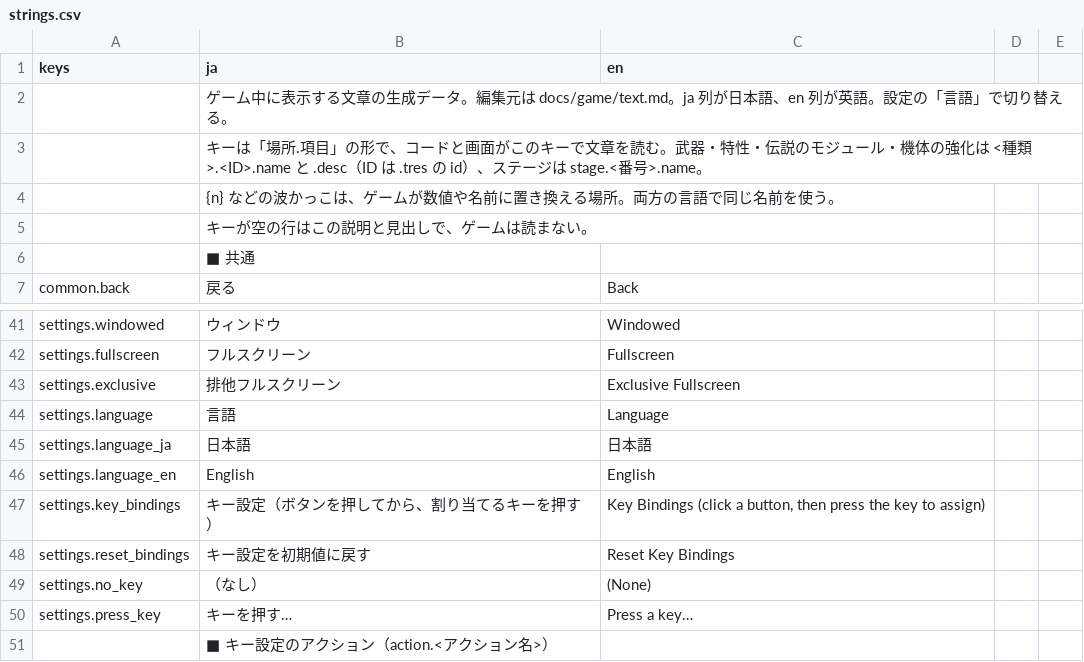
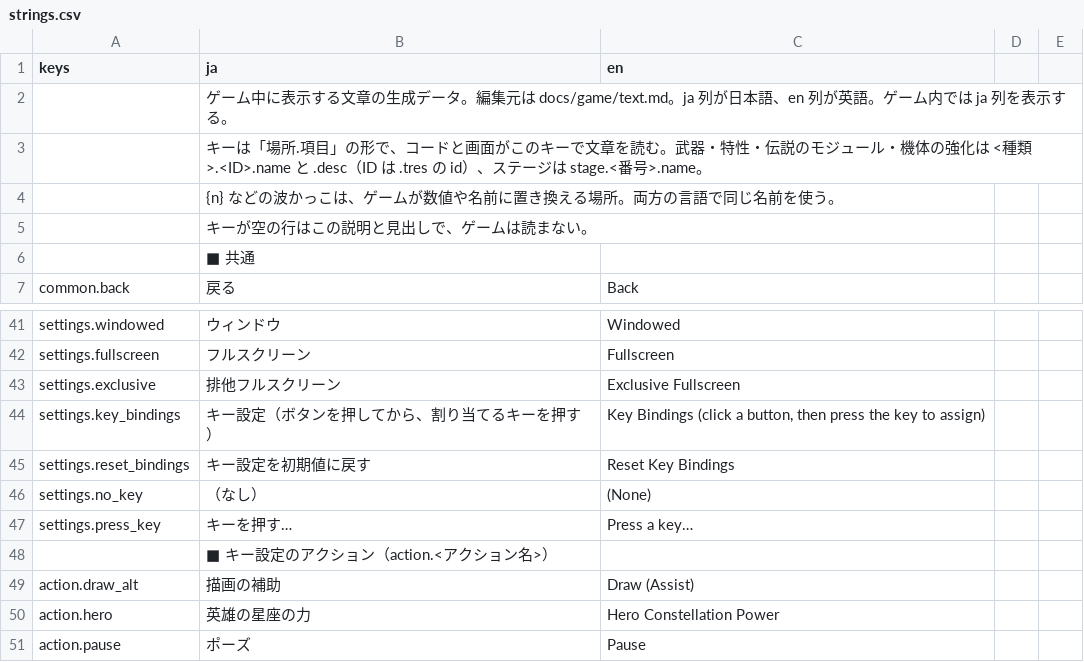
Before and after one commit to Tomatoguy1029/speed, a CSV file: speed/data/text/strings.csv, drawn as a sheet; only a part is shown, gaps mark what is left out; the shorter side is filled out with more unchanged rows.

```diff
--- a/speed/data/text/strings.csv
+++ b/speed/data/text/strings.csv
@@ -1,3 +1,3 @@
 keys,ja,en
-,ゲーム中に表示する文章の生成データ。編集元は docs/game/text.md。ja 列が日本語、en 列が英語。設定の「言語」で切り替える。,
+,ゲーム中に表示する文章の生成データ。編集元は docs/game/text.md。ja 列が日本語、en 列が英語。ゲーム内では ja 列を表示する。,
 ,キーは「場所.項目」の形で、コードと画面がこのキーで文章を読む。武器・特性・伝説のモジュール・機体の強化は <種類>.<ID>.name と .desc（ID は .tres の id）、ステージは stage.<番号>.name。,
@@ -43,5 +43,2 @@ settings.fullscreen,フルスクリーン,Fullscreen
 settings.exclusive,排他フルスクリーン,Exclusive Fullscreen
-settings.language,言語,Language
-settings.language_ja,日本語,日本語
-settings.language_en,English,English
 settings.key_bindings,キー設定（ボタンを押してから、割り当てるキーを押す）,"Key Bindings (click a button, then press the key to assign)"
```
Also changed, not shown: 16 other files.
